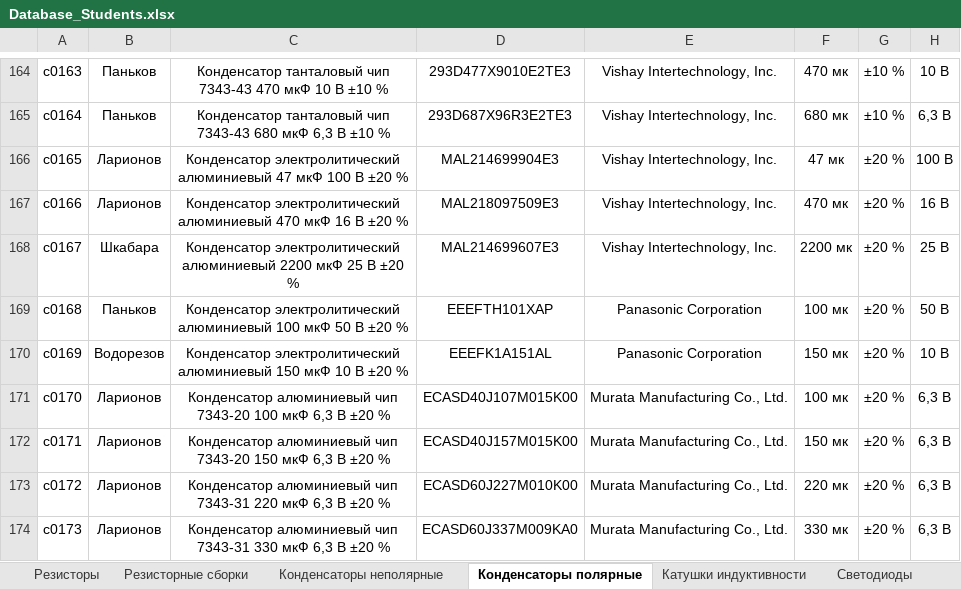
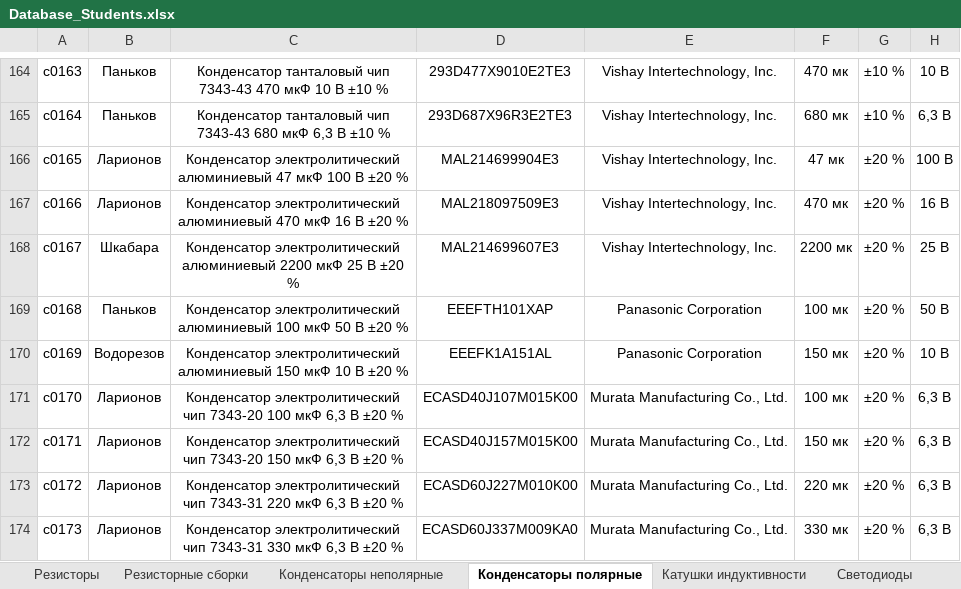
Before and after one commit to TonyCooT/Altium_BEng, an Excel workbook: library/Database_Students.xlsx, sheet Конденсаторы полярные, drawn as a sheet; only a part is shown, gaps mark what is left out; values as stored, in another font and other column widths than the file's, no borders; the diff names each change by its address in the sheet, - before the commit and + after, or states it on an @@ line.

Commit message:
Добавил ряд новых компонентов и поправил существующие
Пополнение:
- Буферные микросхемы
- Логический элемент И-НЕ
- Катушка индуктивности 2,2 мкГн
- Пара неполярных конденсаторов 27 и 30 пФ
- Низкопрофильный разъем CR1225

Правки:
- УГО маломощных полевых транзисторов
- УГО ряда добавленных ранее компонентов
- Посадочное место разъема SODIMM
- Описание размеров термопада VQFN-20

```diff
--- a/library/Database_Students.xlsx (sheet Конденсаторы полярные)
+++ b/library/Database_Students.xlsx (sheet Конденсаторы полярные)
-C171: Конденсатор алюминиевый чип 7343-20…
+C171: Конденсатор электролитический чип 7343-20…
-C172: Конденсатор алюминиевый чип 7343-20…
+C172: Конденсатор электролитический чип 7343-20…
-C173: Конденсатор алюминиевый чип 7343-31…
+C173: Конденсатор электролитический чип 7343-31…
-C174: Конденсатор алюминиевый чип 7343-31…
+C174: Конденсатор электролитический чип 7343-31…
```
Also changed, not shown: sheet Конденсаторы неполярные, sheet Катушки индуктивности, sheet Разъемы, sheet Транзисторы полевые, sheet Защитные микросхемы, sheet Преобразователи напряжения, other sheet tabs, 15 other files.
